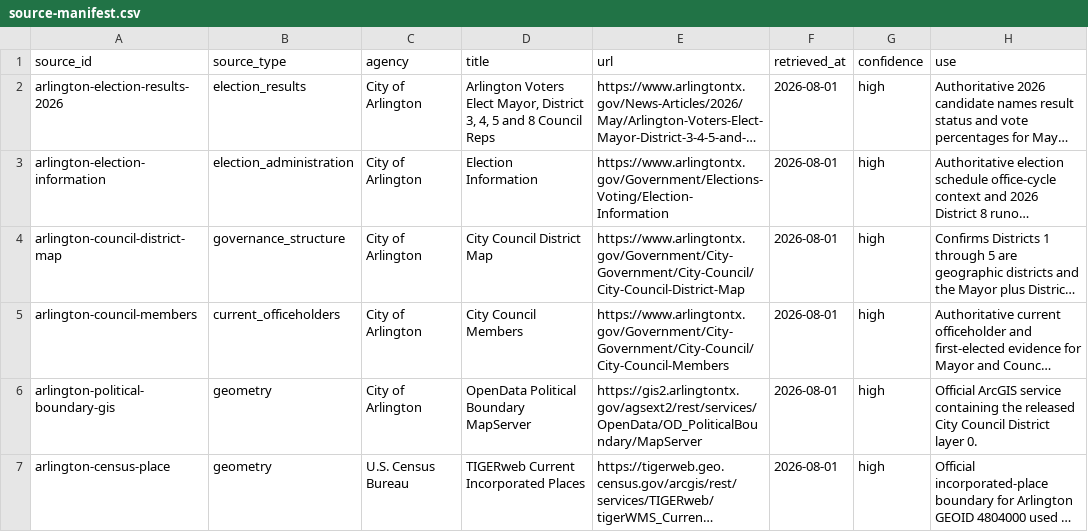
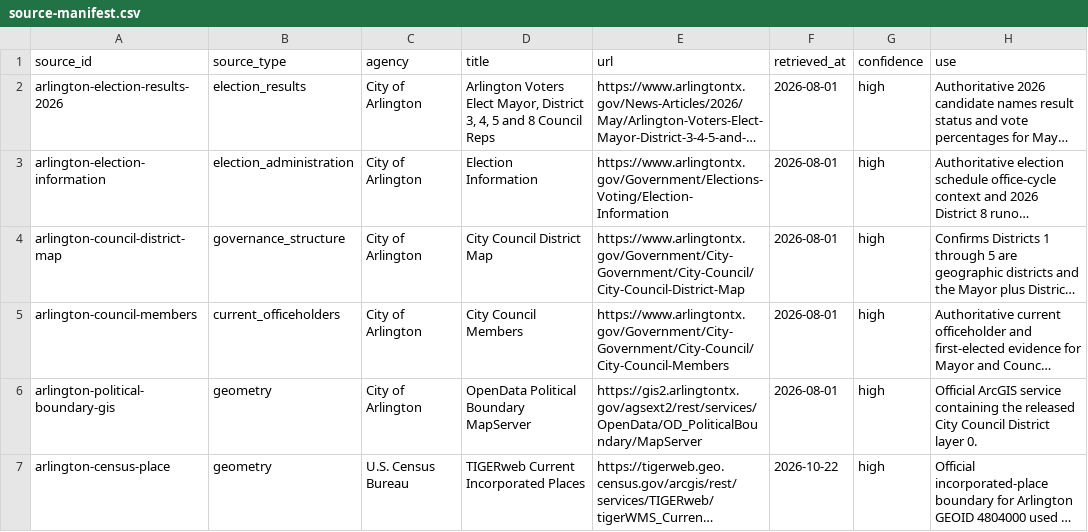
Before and after one commit to MightyLoud/Civic-Cartography, a CSV file: data/raw/arlington/source-manifest.csv, drawn as a sheet; long unchanged cells end in …; the diff names each change by its address in the sheet, - before the commit and + after, or states it on an @@ line.

Commit message:
Reconcile Arlington Census provenance preserving exact geometry

```diff
--- a/data/raw/arlington/source-manifest.csv
+++ b/data/raw/arlington/source-manifest.csv
-F7 (retrieved_at): 2026-08-01
+F7 (retrieved_at): 2026-10-22
```
Also changed, not shown: 8 other files.
